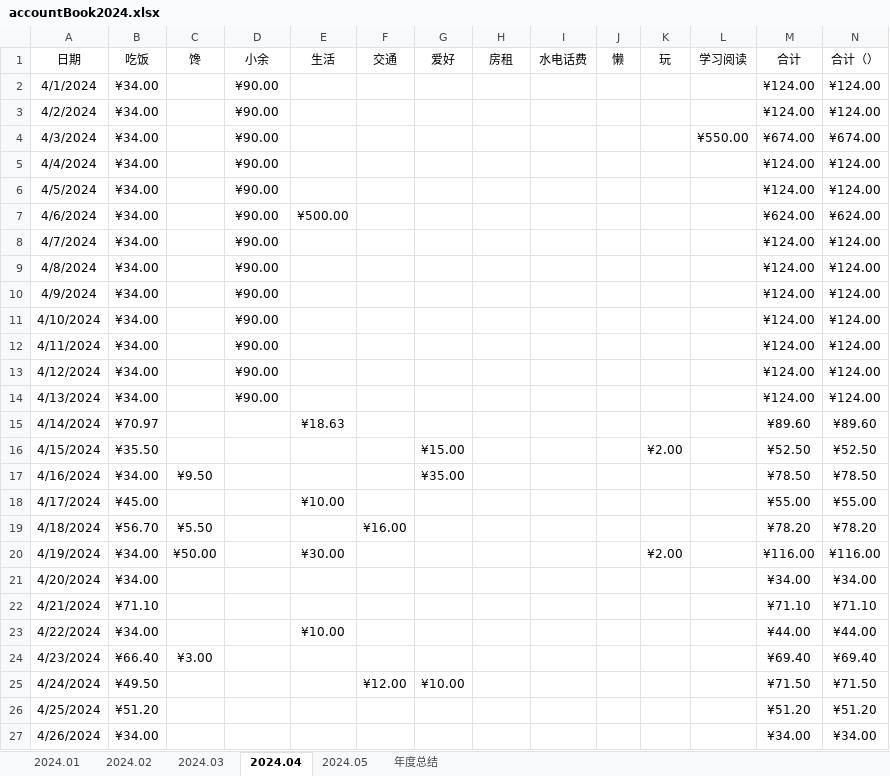
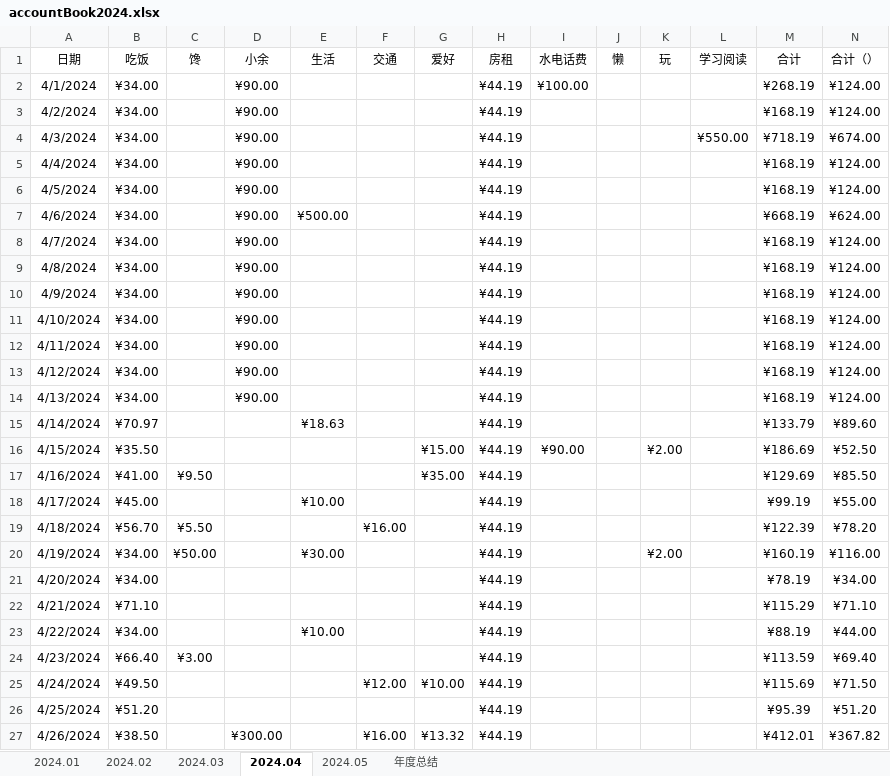
Before and after one commit to pangpangzhuxiaoyu/zhubiye, an Excel workbook: personal space(program)/accountBook2024.xlsx, sheet 2024.04, drawn as a sheet; only a part is shown; values as stored, in another font and other column widths than the file's, no borders; conditional formats and table styles not drawn; the diff covers the shown part only; the diff names each change by its address in the sheet, - before the commit and + after, or states it on an @@ line.

Commit message:
account

```diff
--- a/personal space(program)/accountBook2024.xlsx (sheet 2024.04)
+++ b/personal space(program)/accountBook2024.xlsx (sheet 2024.04)
-H2:H27 (房租): (empty)
+H2:H27 (房租): ¥44.19
-I2 (水电话费): (empty)
+I2 (水电话费): ¥100.00
-M2 (合计): ¥124.00
+M2 (合计): ¥268.19
-M3 (合计): ¥124.00
+M3 (合计): ¥168.19
-M4 (合计): ¥674.00
+M4 (合计): ¥718.19
-M5:M6 (合计): ¥124.00
+M5:M6 (合计): ¥168.19
-M7 (合计): ¥624.00
+M7 (合计): ¥668.19
-M8:M14 (合计): ¥124.00
+M8:M14 (合计): ¥168.19
-M15 (合计): ¥89.60
+M15 (合计): ¥133.79
-I16 (水电话费): (empty)
+I16 (水电话费): ¥90.00
-M16 (合计): ¥52.50
+M16 (合计): ¥186.69
-B17 (吃饭): ¥34.00
+B17 (吃饭): ¥41.00
-M17 (合计): ¥78.50
+M17 (合计): ¥129.69
-N17 (合计（）): ¥78.50
+N17 (合计（）): ¥85.50
-M18 (合计): ¥55.00
+M18 (合计): ¥99.19
-M19 (合计): ¥78.20
+M19 (合计): ¥122.39
-M20 (合计): ¥116.00
+M20 (合计): ¥160.19
-M21 (合计): ¥34.00
+M21 (合计): ¥78.19
-M22 (合计): ¥71.10
+M22 (合计): ¥115.29
-M23 (合计): ¥44.00
+M23 (合计): ¥88.19
-M24 (合计): ¥69.40
+M24 (合计): ¥113.59
-M25 (合计): ¥71.50
+M25 (合计): ¥115.69
-M26 (合计): ¥51.20
+M26 (合计): ¥95.39
-B27 (吃饭): ¥34.00
+B27 (吃饭): ¥38.50
-D27 (小余): (empty)
+D27 (小余): ¥300.00
-F27 (交通): (empty)
+F27 (交通): ¥16.00
-G27 (爱好): (empty)
+G27 (爱好): ¥13.32
-M27 (合计): ¥34.00
+M27 (合计): ¥412.01
-N27 (合计（）): ¥34.00
+N27 (合计（）): ¥367.82
```
Also changed, not shown: 25 edited cells elsewhere in this sheet, sheet 2024.05, 11 other files.
